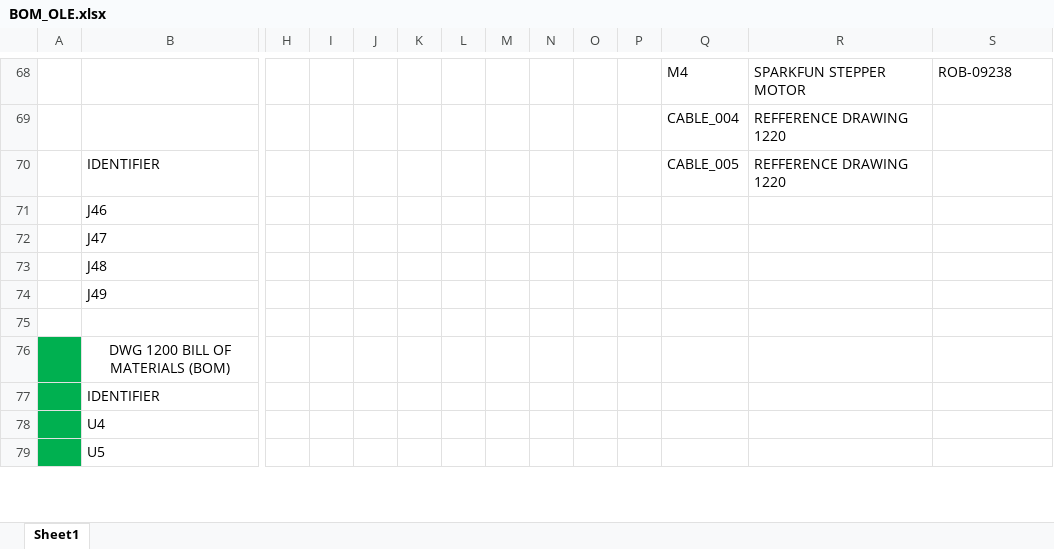
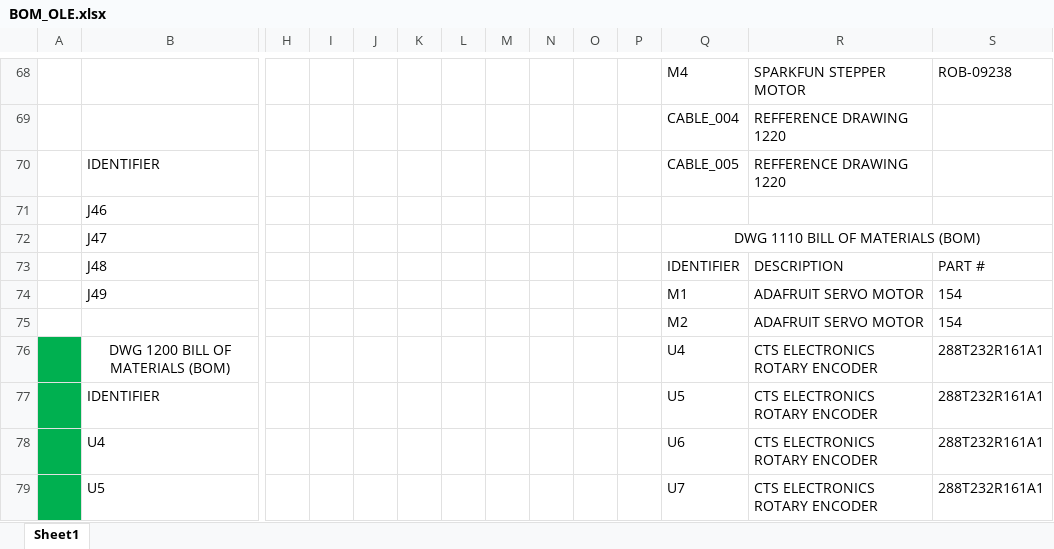
Before and after one commit to Ohm-Slah/Gallagher-Station-Duke-Energy-Museum-Exhibit, an Excel workbook: docs/BOM_OLE.xlsx, sheet Sheet1, drawn as a sheet; only a part is shown, gaps mark what is left out; values as stored, in another font and other column widths than the file's, no borders; removed rows and columns are numbered as before the commit, all else as after; rows hold the shown columns only; the diff covers the shown part only; the diff names each change by its address in the sheet, - before the commit and + after, or states it on an @@ line.

```diff
--- a/docs/BOM_OLE.xlsx (sheet Sheet1)
+++ b/docs/BOM_OLE.xlsx (sheet Sheet1)
-Q72: (empty)
+Q72: DWG 1110 BILL OF MATERIALS (BOM)
+Q72:S72 merged
-Q73: (empty)
+Q73: IDENTIFIER
-R73: (empty)
+R73: DESCRIPTION
-S73: (empty)
+S73: PART #
-Q74: (empty)
+Q74: M1
-R74: (empty)
+R74: ADAFRUIT SERVO MOTOR
-S74: (empty)
+S74: 154
-row 75: (empty)
+row 75:  |  |  |  |  |  |  |  |  |  |  | M2 | ADAFRUIT SERVO MOTOR | 154
-row 76:  | DWG 1200 BILL OF MATERIALS (BOM)
+row 76:  | DWG 1200 BILL OF MATERIALS (BOM) |  |  |  |  |  |  |  |  |  | U4 | CTS ELECTRONICS ROTARY ENCODER | 288T232R161A1
-Q77: (empty)
+Q77: U5
-R77:R79: (empty)
+R77:R79: CTS ELECTRONICS ROTARY ENCODER
-S77:S79: (empty)
+S77:S79: 288T232R161A1
-Q78: (empty)
+Q78: U6
-Q79: (empty)
+Q79: U7
```
Also changed, not shown: 24 edited cells elsewhere in this sheet, 6 other files.
